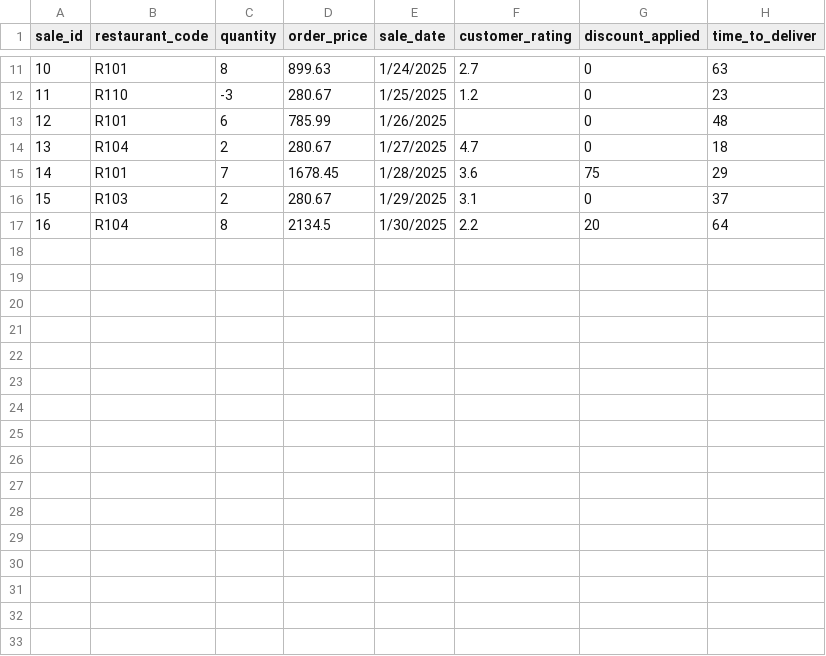
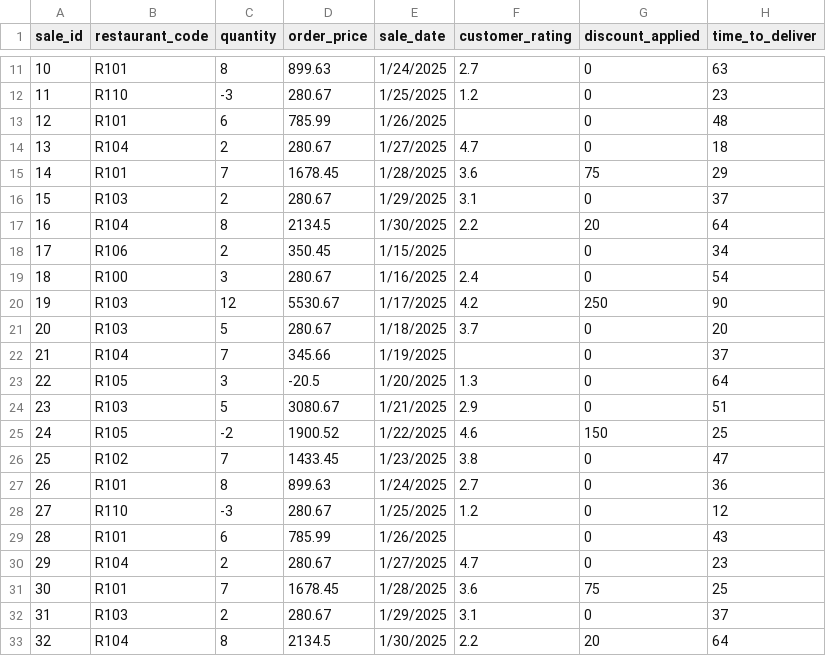
Before and after one commit to ymhosman/Python_ETL_Pipeline, a CSV file: data_input/order_details.csv, drawn as a sheet; only a part is shown, gaps mark what is left out.

```diff
--- a/data_input/order_details.csv
+++ b/data_input/order_details.csv
@@ -17 +17,17 @@ sale_id,restaurant_code,quantity,order_price,sale_date,customer_rating,discount_
 16,R104,8,2134.5,1/30/2025,2.2,20,64
+17,R106,2,350.45,1/15/2025,,0,34
+18,R100,3,280.67,1/16/2025,2.4,0,54
+19,R103,12,5530.67,1/17/2025,4.2,250,90
+20,R103,5,280.67,1/18/2025,3.7,0,20
+21,R104,7,345.66,1/19/2025,,0,37
+22,R105,3,-20.5,1/20/2025,1.3,0,64
+23,R103,5,3080.67,1/21/2025,2.9,0,51
+24,R105,-2,1900.52,1/22/2025,4.6,150,25
+25,R102,7,1433.45,1/23/2025,3.8,0,47
+26,R101,8,899.63,1/24/2025,2.7,0,36
+27,R110,-3,280.67,1/25/2025,1.2,0,12
+28,R101,6,785.99,1/26/2025,,0,43
+29,R104,2,280.67,1/27/2025,4.7,0,23
+30,R101,7,1678.45,1/28/2025,3.6,75,25
+31,R103,2,280.67,1/29/2025,3.1,0,37
+32,R104,8,2134.5,1/30/2025,2.2,20,64
```
Also changed, not shown: data_output/date=2026-04-14/aggregated.csv, data_output/date=2026-04-14/rejected.csv, 2 other files.
